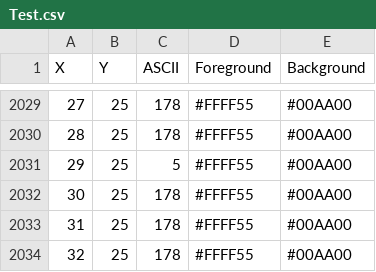
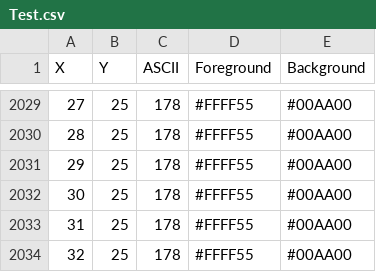
Before and after one commit to Adam4lexander/ObjectRogue, a CSV file: Test.csv, drawn as a sheet; only a part is shown, gaps mark what is left out.

```diff
--- a/Test.csv
+++ b/Test.csv
@@ -2030,3 +2030,3 @@ X,Y,ASCII,Foreground,Background
 28,25,178,#FFFF55,#00AA00
-29,25,5,#FFFF55,#00AA00
+29,25,178,#FFFF55,#00AA00
 30,25,178,#FFFF55,#00AA00
```
Also changed, not shown: 4 other files.
